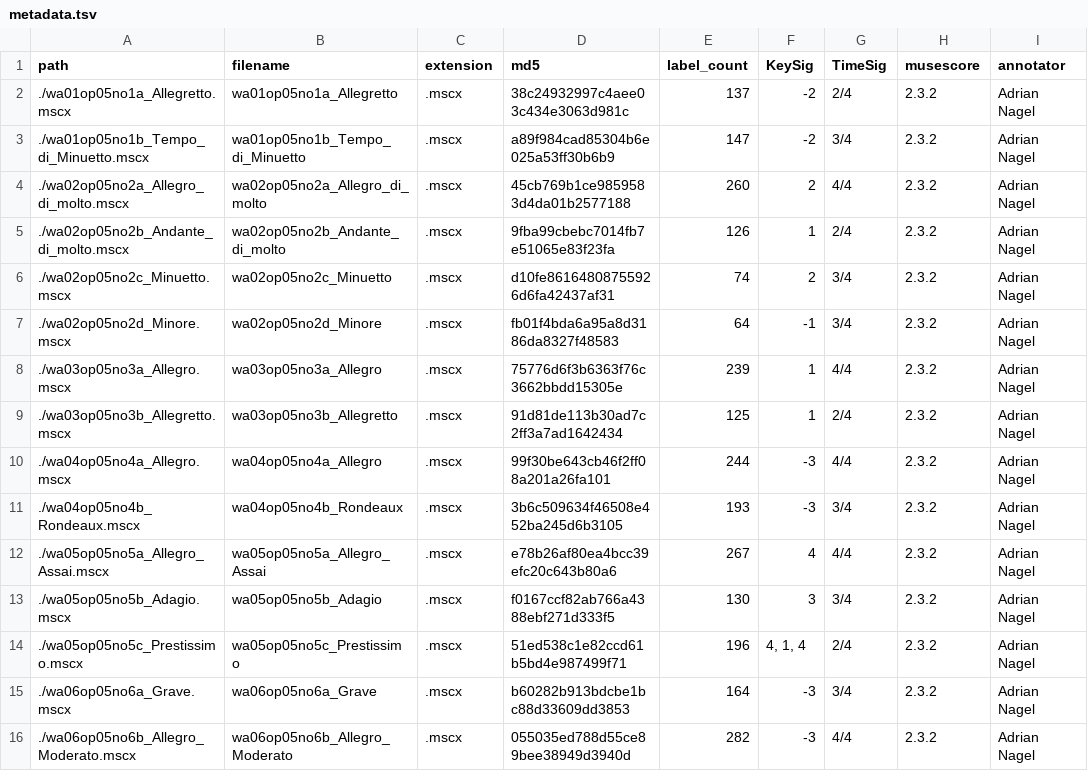
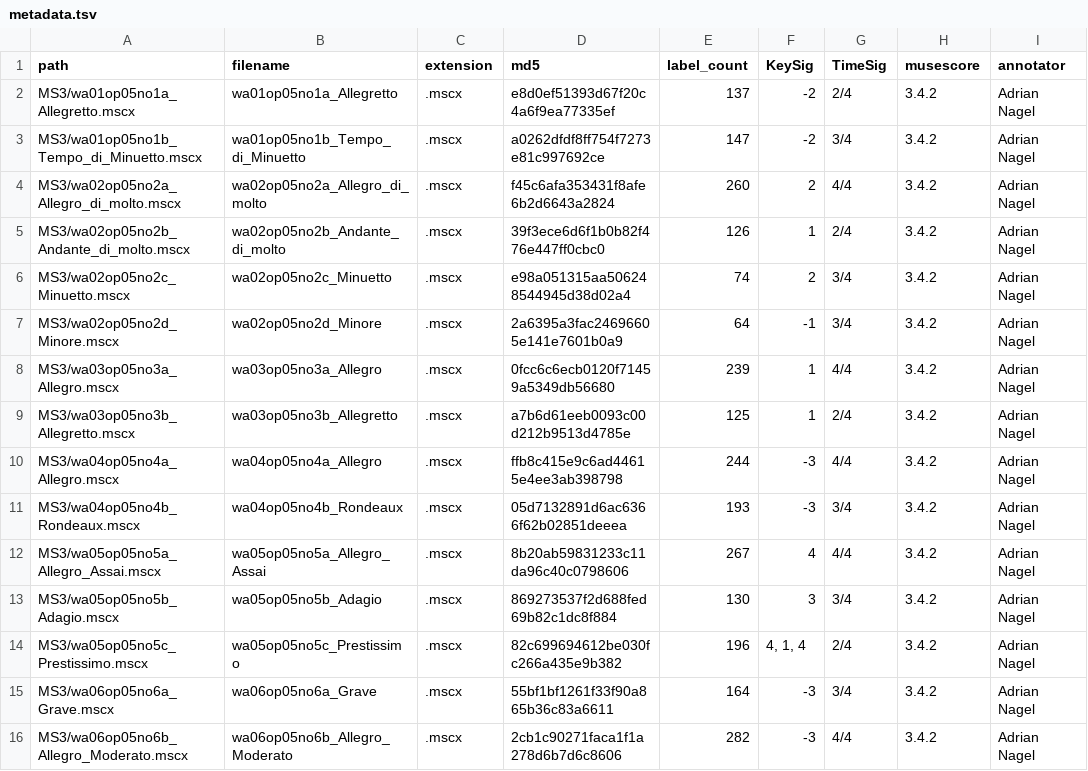
Before and after one commit to DCMLab/jc_bach_sonatas, a TSV file: metadata.tsv, drawn as a sheet; only a part is shown; the diff covers the shown part only; the diff names each change by its address in the sheet, - before the commit and + after, or states it on an @@ line.

Commit message:
Metadata update2!

```diff
--- a/metadata.tsv
+++ b/metadata.tsv
-A2 (path): ./wa01op05no1a_Allegretto.mscx
+A2 (path): MS3/wa01op05no1a_Allegretto.mscx
-D2 (md5): 38c24932997c4aee03c434e3063d981c
+D2 (md5): e8d0ef51393d67f20c4a6f9ea77335ef
-H2:H16 (musescore): 2.3.2
+H2:H16 (musescore): 3.4.2
-A3 (path): ./wa01op05no1b_Tempo_di_Minuetto.mscx
+A3 (path): MS3/wa01op05no1b_Tempo_di_Minuetto.mscx
-D3 (md5): a89f984cad85304b6e025a53ff30b6b9
+D3 (md5): a0262dfdf8ff754f7273e81c997692ce
-A4 (path): ./wa02op05no2a_Allegro_di_molto.mscx
+A4 (path): MS3/wa02op05no2a_Allegro_di_molto.mscx
-D4 (md5): 45cb769b1ce9859583d4da01b2577188
+D4 (md5): f45c6afa353431f8afe6b2d6643a2824
-A5 (path): ./wa02op05no2b_Andante_di_molto.mscx
+A5 (path): MS3/wa02op05no2b_Andante_di_molto.mscx
-D5 (md5): 9fba99cbebc7014fb7e51065e83f23fa
+D5 (md5): 39f3ece6d6f1b0b82f476e447ff0cbc0
-A6 (path): ./wa02op05no2c_Minuetto.mscx
+A6 (path): MS3/wa02op05no2c_Minuetto.mscx
-D6 (md5): d10fe86164808755926d6fa42437af31
+D6 (md5): e98a051315aa506248544945d38d02a4
-A7 (path): ./wa02op05no2d_Minore.mscx
+A7 (path): MS3/wa02op05no2d_Minore.mscx
-D7 (md5): fb01f4bda6a95a8d3186da8327f48583
+D7 (md5): 2a6395a3fac24696605e141e7601b0a9
-A8 (path): ./wa03op05no3a_Allegro.mscx
+A8 (path): MS3/wa03op05no3a_Allegro.mscx
-D8 (md5): 75776d6f3b6363f76c3662bbdd15305e
+D8 (md5): 0fcc6c6ecb0120f71459a5349db56680
-A9 (path): ./wa03op05no3b_Allegretto.mscx
+A9 (path): MS3/wa03op05no3b_Allegretto.mscx
-D9 (md5): 91d81de113b30ad7c2ff3a7ad1642434
+D9 (md5): a7b6d61eeb0093c00d212b9513d4785e
-A10 (path): ./wa04op05no4a_Allegro.mscx
+A10 (path): MS3/wa04op05no4a_Allegro.mscx
-D10 (md5): 99f30be643cb46f2ff08a201a26fa101
+D10 (md5): ffb8c415e9c6ad44615e4ee3ab398798
-A11 (path): ./wa04op05no4b_Rondeaux.mscx
+A11 (path): MS3/wa04op05no4b_Rondeaux.mscx
-D11 (md5): 3b6c509634f46508e452ba245d6b3105
+D11 (md5): 05d7132891d6ac6366f62b02851deeea
-A12 (path): ./wa05op05no5a_Allegro_Assai.mscx
+A12 (path): MS3/wa05op05no5a_Allegro_Assai.mscx
-D12 (md5): e78b26af80ea4bcc39efc20c643b80a6
+D12 (md5): 8b20ab59831233c11da96c40c0798606
-A13 (path): ./wa05op05no5b_Adagio.mscx
+A13 (path): MS3/wa05op05no5b_Adagio.mscx
-D13 (md5): f0167ccf82ab766a4388ebf271d333f5
+D13 (md5): 869273537f2d688fed69b82c1dc8f884
-A14 (path): ./wa05op05no5c_Prestissimo.mscx
+A14 (path): MS3/wa05op05no5c_Prestissimo.mscx
-D14 (md5): 51ed538c1e82ccd61b5bd4e987499f71
+D14 (md5): 82c699694612be030fc266a435e9b382
-A15 (path): ./wa06op05no6a_Grave.mscx
+A15 (path): MS3/wa06op05no6a_Grave.mscx
-D15 (md5): b60282b913bdcbe1bc88d33609dd3853
+D15 (md5): 55bf1bf1261f33f90a865b36c83a6611
-A16 (path): ./wa06op05no6b_Allegro_Moderato.mscx
+A16 (path): MS3/wa06op05no6b_Allegro_Moderato.mscx
-D16 (md5): 055035ed788d55ce89bee38949d3940d
+D16 (md5): 2cb1c90271faca1f1a278d6b7d6c8606
```
Also changed, not shown: 42 edited cells elsewhere in this file.
